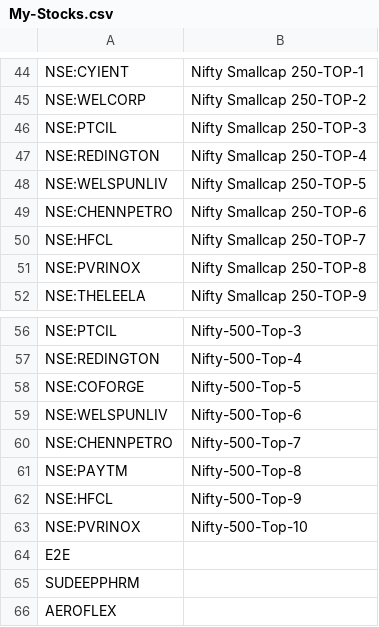
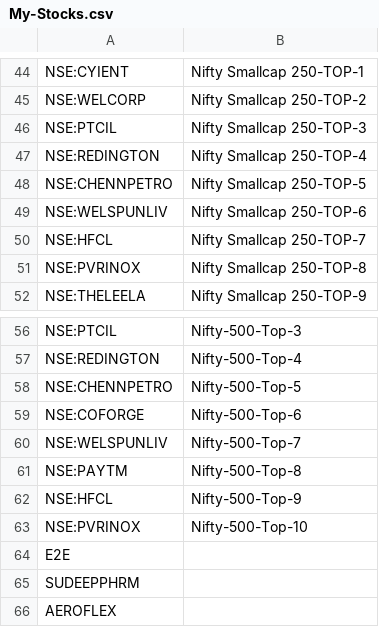
Before and after one commit to surajpjoshi/rsi-trading-system, a CSV file: My-Stocks.csv, drawn as a sheet; only a part is shown, gaps mark what is left out.

Commit message:
Auto-update My-Stocks.csv from Google Sheets

```diff
--- a/My-Stocks.csv
+++ b/My-Stocks.csv
@@ -47,4 +47,4 @@
 "NSE:REDINGTON","Nifty Smallcap 250-TOP-4"
-"NSE:WELSPUNLIV","Nifty Smallcap 250-TOP-5"
-"NSE:CHENNPETRO","Nifty Smallcap 250-TOP-6"
+"NSE:CHENNPETRO","Nifty Smallcap 250-TOP-5"
+"NSE:WELSPUNLIV","Nifty Smallcap 250-TOP-6"
 "NSE:HFCL","Nifty Smallcap 250-TOP-7"
@@ -57,5 +57,5 @@
 "NSE:REDINGTON","Nifty-500-Top-4"
-"NSE:COFORGE","Nifty-500-Top-5"
-"NSE:WELSPUNLIV","Nifty-500-Top-6"
-"NSE:CHENNPETRO","Nifty-500-Top-7"
+"NSE:CHENNPETRO","Nifty-500-Top-5"
+"NSE:COFORGE","Nifty-500-Top-6"
+"NSE:WELSPUNLIV","Nifty-500-Top-7"
 "NSE:PAYTM","Nifty-500-Top-8"
```
